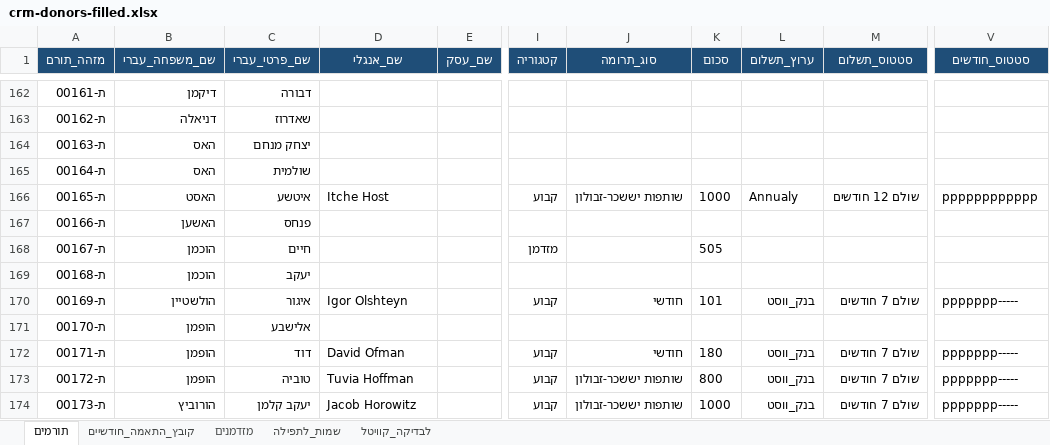
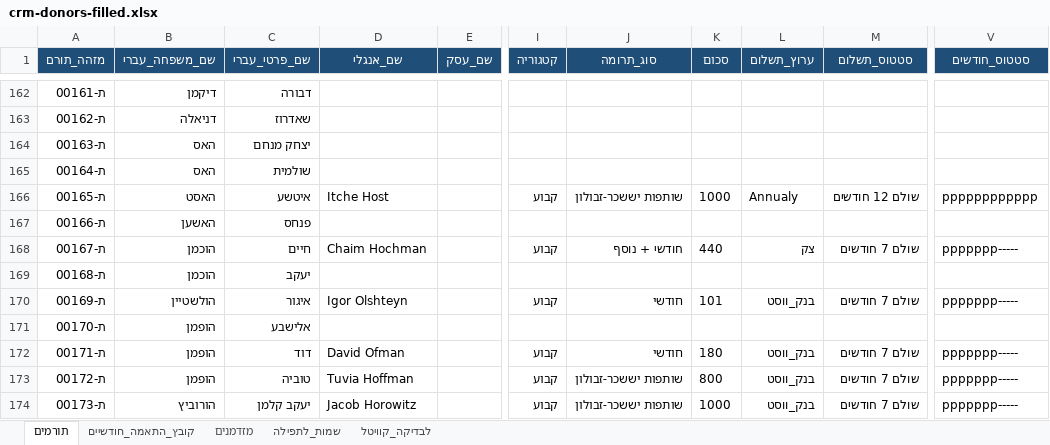
Before and after one commit to 5805123-byte/-CRM, an Excel workbook: starter/crm-donors-filled.xlsx, sheet תורמים, drawn as a sheet; only a part is shown, gaps mark what is left out; values as stored, in another font and other column widths than the file's, no borders; the diff covers the shown part only; the diff names each change by its address in the sheet, - before the commit and + after, or states it on an @@ line.

```diff
--- a/starter/crm-donors-filled.xlsx (sheet תורמים)
+++ b/starter/crm-donors-filled.xlsx (sheet תורמים)
-D168 (שם_אנגלי): (empty)
+D168 (שם_אנגלי): Chaim Hochman
-I168 (קטגוריה): מזדמן
+I168 (קטגוריה): קבוע
-J168 (סוג_תרומה): (empty)
+J168 (סוג_תרומה): חודשי + נוסף
-K168 (סכום): 505
+K168 (סכום): 440
-L168 (ערוץ_תשלום): (empty)
+L168 (ערוץ_תשלום): צק
-M168 (סטטוס_תשלום): (empty)
+M168 (סטטוס_תשלום): שולם 7 חודשים
-V168 (סטטוס_חודשים): (empty)
+V168 (סטטוס_חודשים): ppppppp-----
```
Also changed, not shown: 32 edited cells elsewhere in this sheet, 4 other files.
